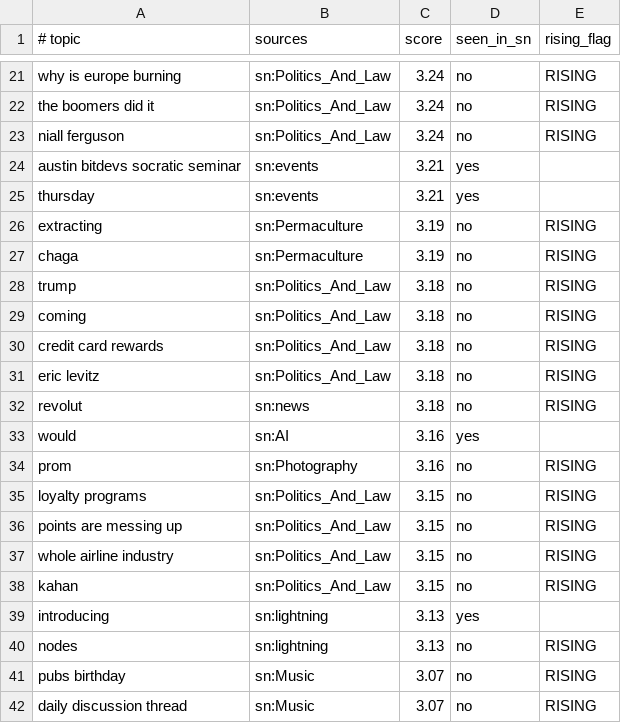
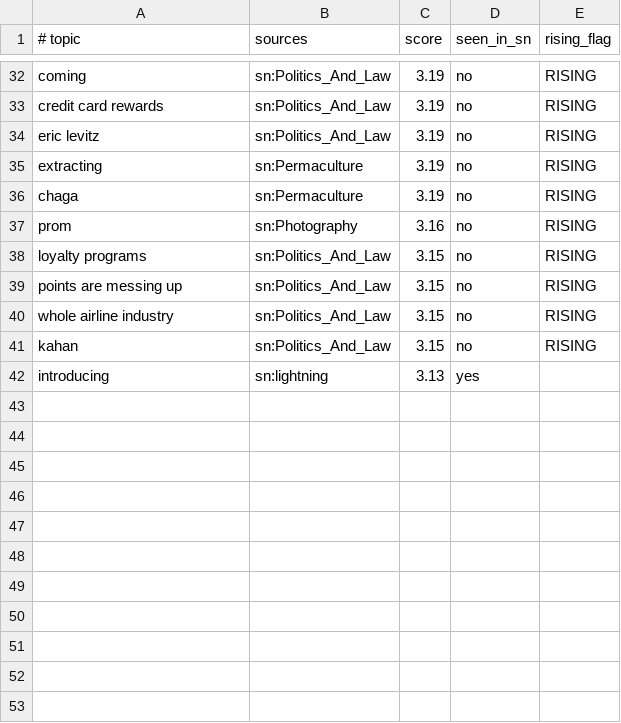
Before and after one commit to TheOnlyXic/sn-monetization-runtime, a TSV file: data/trending/topics.tsv, drawn as a sheet; only a part is shown, gaps mark what is left out; removed rows and columns are numbered as before the commit, all else as after; the diff covers the shown part only; the diff names each change by its address in the sheet, - before the commit and + after, or states it on an @@ line.

```diff
--- a/data/trending/topics.tsv
+++ b/data/trending/topics.tsv
-A32 (# topic): why is europe burning
+A32 (# topic): coming
-C32:C34 (score): 3.24
+C32:C34 (score): 3.19
-A33 (# topic): the boomers did it
+A33 (# topic): credit card rewards
-A34 (# topic): niall ferguson
+A34 (# topic): eric levitz
-row 24: austin bitdevs socratic seminar | sn:events | 3.21 | yes
-row 25: thursday | sn:events | 3.21 | yes
-row 28: trump | sn:Politics_And_Law | 3.18 | no | RISING
-row 29: coming | sn:Politics_And_Law | 3.18 | no | RISING
-row 30: credit card rewards | sn:Politics_And_Law | 3.18 | no | RISING
-row 31: eric levitz | sn:Politics_And_Law | 3.18 | no | RISING
-row 32: revolut | sn:news | 3.18 | no | RISING
-row 33: would | sn:AI | 3.16 | yes
-row 40: nodes | sn:lightning | 3.13 | no | RISING
-row 41: pubs birthday | sn:Music | 3.07 | no | RISING
-row 42: daily discussion thread | sn:Music | 3.07 | no | RISING
```
Also changed, not shown: 16 added rows, 5 removed rows and 13 edited cells elsewhere in this file.
